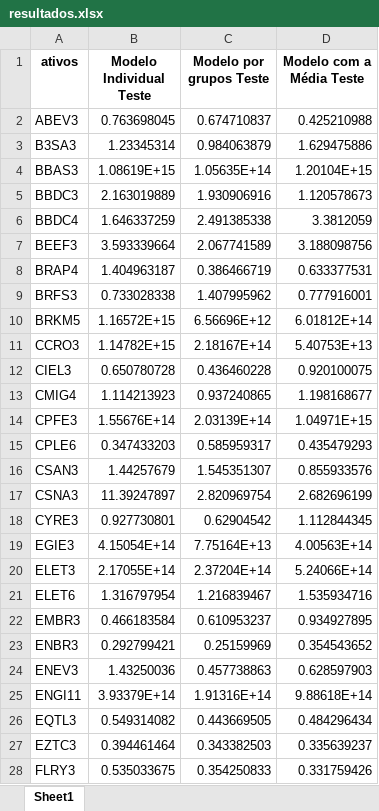
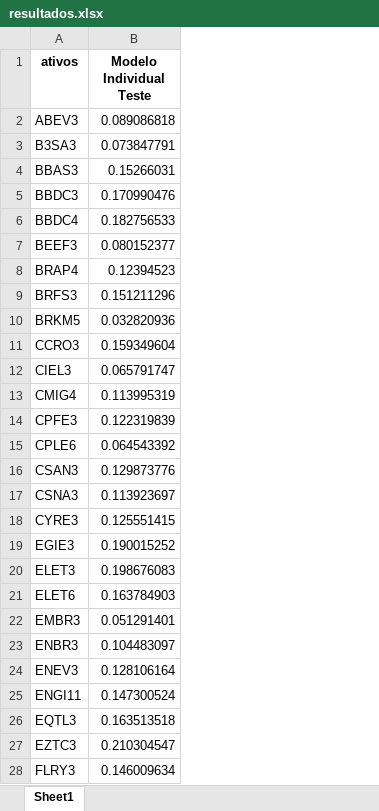
Before and after one commit to claudioestevam7/LinkNetwork, an Excel workbook: modelagem/Resultados_2018 1ª abordagem/12. Dezembro/resultados.xlsx, sheet Sheet1, drawn as a sheet; only a part is shown; values as stored, in another font and other column widths than the file's, no borders; the diff covers the shown part only; the diff names each change by its address in the sheet, - before the commit and + after, or states it on an @@ line.

```diff
--- a/modelagem/Resultados_2018 1ª abordagem/12. Dezembro/resultados.xlsx (sheet Sheet1)
+++ b/modelagem/Resultados_2018 1ª abordagem/12. Dezembro/resultados.xlsx (sheet Sheet1)
-column C (Modelo por grupos Teste), rows 2-28: 0.674710837 | 0.984063879 | 1.05635E+14 | 1.930906916 | 2.491385338 | 2.067741589 | 0.386466719 | 1.407995962 | 6.56696E+12 | 2.18167E+14 | 0.436460228 | 0.937240865 | 2.03139E+14 | 0.585959317 | 1.545351307 | 2.820969754 | 0.62904542 | 7.75164E+13 | 2.37204E+14 | 1.216839467 | 0.610953237 | 0.25159969 | 0.457738863 | 1.91316E+14 | 0.443669505 | 0.343382503 | 0.354250833
-column D (Modelo com a Média Teste), rows 2-28: 0.425210988 | 1.629475886 | 1.20104E+15 | 1.120578673 | 3.3812059 | 3.188098756 | 0.633377531 | 0.777916001 | 6.01812E+14 | 5.40753E+13 | 0.920100075 | 1.198168677 | 1.04971E+15 | 0.435479293 | 0.855933576 | 2.682696199 | 1.112844345 | 4.00563E+14 | 5.24066E+14 | 1.535934716 | 0.934927895 | 0.354543652 | 0.628597903 | 9.88618E+14 | 0.484296434 | 0.335639237 | 0.331759426
-B2 (Modelo Individual Teste): 0.763698045
+B2 (Modelo Individual Teste): 0.089086818
-B3 (Modelo Individual Teste): 1.23345314
+B3 (Modelo Individual Teste): 0.073847791
-B4 (Modelo Individual Teste): 1.08619E+15
+B4 (Modelo Individual Teste): 0.15266031
-B5 (Modelo Individual Teste): 2.163019889
+B5 (Modelo Individual Teste): 0.170990476
-B6 (Modelo Individual Teste): 1.646337259
+B6 (Modelo Individual Teste): 0.182756533
-B7 (Modelo Individual Teste): 3.593339664
+B7 (Modelo Individual Teste): 0.080152377
-B8 (Modelo Individual Teste): 1.404963187
+B8 (Modelo Individual Teste): 0.12394523
-B9 (Modelo Individual Teste): 0.733028338
+B9 (Modelo Individual Teste): 0.151211296
-B10 (Modelo Individual Teste): 1.16572E+15
+B10 (Modelo Individual Teste): 0.032820936
-B11 (Modelo Individual Teste): 1.14782E+15
+B11 (Modelo Individual Teste): 0.159349604
-B12 (Modelo Individual Teste): 0.650780728
+B12 (Modelo Individual Teste): 0.065791747
-B13 (Modelo Individual Teste): 1.114213923
+B13 (Modelo Individual Teste): 0.113995319
-B14 (Modelo Individual Teste): 1.55676E+14
+B14 (Modelo Individual Teste): 0.122319839
-B15 (Modelo Individual Teste): 0.347433203
+B15 (Modelo Individual Teste): 0.064543392
-B16 (Modelo Individual Teste): 1.44257679
+B16 (Modelo Individual Teste): 0.129873776
-B17 (Modelo Individual Teste): 11.39247897
+B17 (Modelo Individual Teste): 0.113923697
-B18 (Modelo Individual Teste): 0.927730801
+B18 (Modelo Individual Teste): 0.125551415
-B19 (Modelo Individual Teste): 4.15054E+14
+B19 (Modelo Individual Teste): 0.190015252
-B20 (Modelo Individual Teste): 2.17055E+14
+B20 (Modelo Individual Teste): 0.198676083
-B21 (Modelo Individual Teste): 1.316797954
+B21 (Modelo Individual Teste): 0.163784903
-B22 (Modelo Individual Teste): 0.466183584
+B22 (Modelo Individual Teste): 0.051291401
-B23 (Modelo Individual Teste): 0.292799421
+B23 (Modelo Individual Teste): 0.104483097
-B24 (Modelo Individual Teste): 1.43250036
+B24 (Modelo Individual Teste): 0.128106164
-B25 (Modelo Individual Teste): 3.93379E+14
+B25 (Modelo Individual Teste): 0.147300524
-B26 (Modelo Individual Teste): 0.549314082
+B26 (Modelo Individual Teste): 0.163513518
-B27 (Modelo Individual Teste): 0.394461464
+B27 (Modelo Individual Teste): 0.210304547
-B28 (Modelo Individual Teste): 0.535033675
+B28 (Modelo Individual Teste): 0.146009634
```
Also changed, not shown: 27 edited cells elsewhere in this sheet, modelagem/Resultados_2018 1ª abordagem/10. Outubro/resultados.xlsx, modelagem/Resultados_2018 1ª abordagem/11. Novembro/resultados.xlsx, 12 other files.
